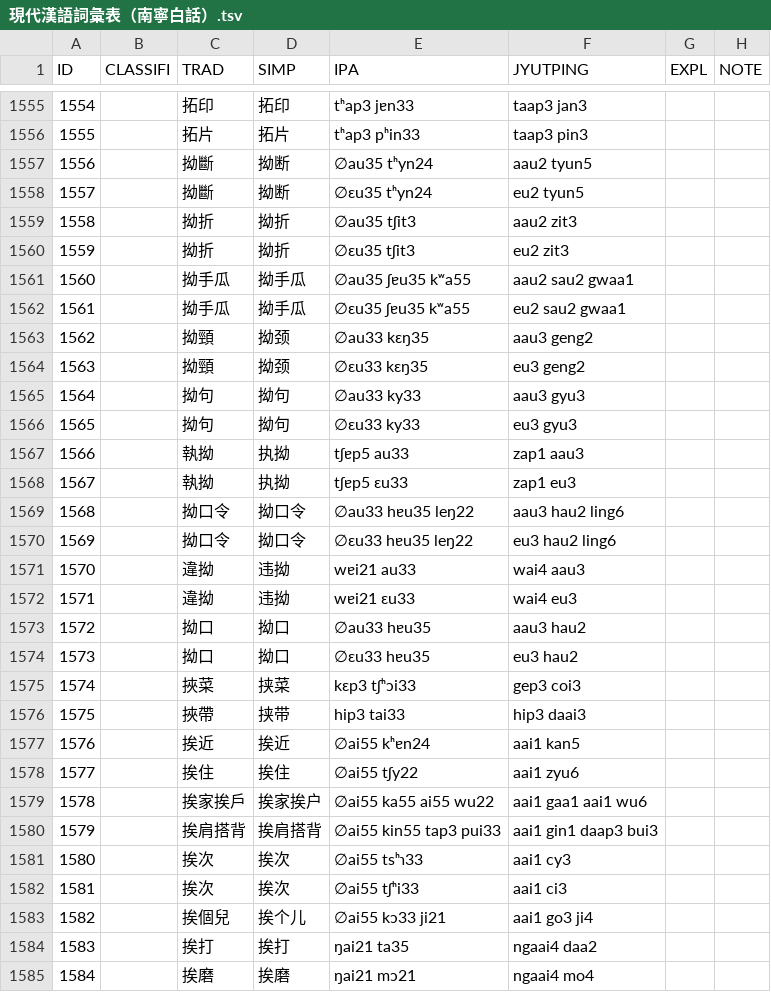
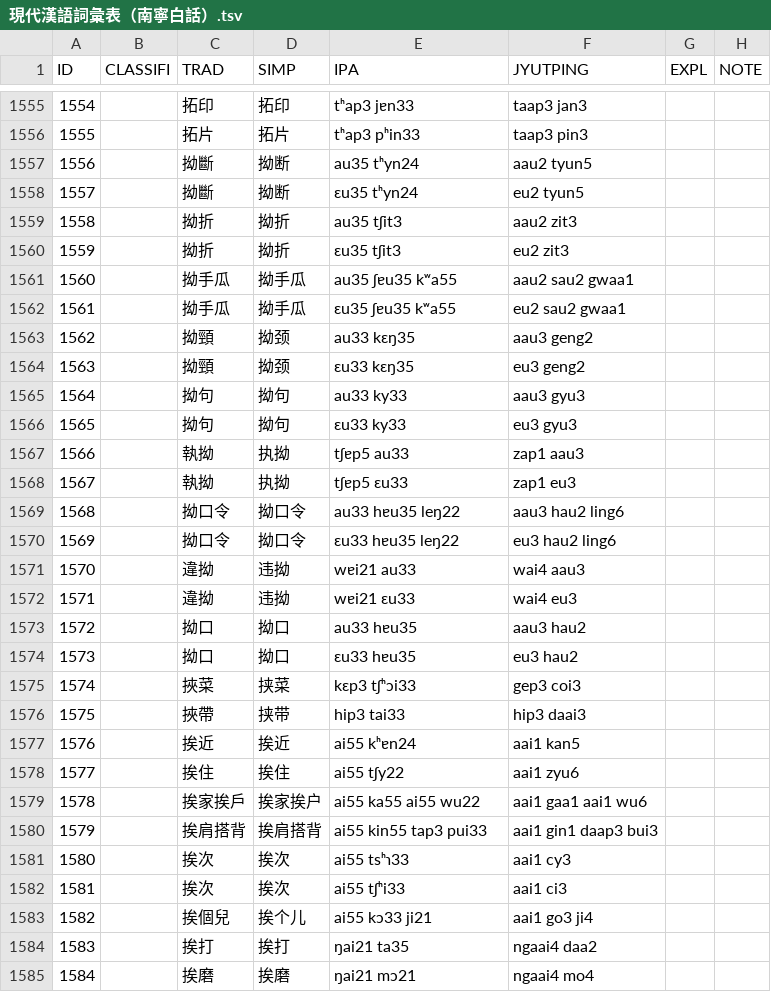
Before and after one commit to leimaau/Nanning-Dialect-Manual, a TSV file: 詞彙表/現代漢語詞彙表（南寧白話）.tsv, drawn as a sheet; only a part is shown, gaps mark what is left out; the diff covers the shown part only.

```diff
--- a/詞彙表/現代漢語詞彙表（南寧白話）.tsv
+++ b/詞彙表/現代漢語詞彙表（南寧白話）.tsv
@@ -1556,29 +1556,29 @@ ID	CLASSIFI	TRAD	SIMP	IPA	JYUTPING	EXPL	NOTE
 1555		拓片	拓片	tʰap3 pʰin33	taap3 pin3		
-1556		拗斷	拗断	∅au35 tʰyn24	aau2 tyun5		
-1557		拗斷	拗断	∅ɛu35 tʰyn24	eu2 tyun5		
-1558		拗折	拗折	∅au35 tʃit3	aau2 zit3		
-1559		拗折	拗折	∅ɛu35 tʃit3	eu2 zit3		
-1560		拗手瓜	拗手瓜	∅au35 ʃɐu35 kʷa55	aau2 sau2 gwaa1		
-1561		拗手瓜	拗手瓜	∅ɛu35 ʃɐu35 kʷa55	eu2 sau2 gwaa1		
-1562		拗頸	拗颈	∅au33 kɛŋ35	aau3 geng2		
-1563		拗頸	拗颈	∅ɛu33 kɛŋ35	eu3 geng2		
-1564		拗句	拗句	∅au33 ky33	aau3 gyu3		
-1565		拗句	拗句	∅ɛu33 ky33	eu3 gyu3		
+1556		拗斷	拗断	au35 tʰyn24	aau2 tyun5		
+1557		拗斷	拗断	ɛu35 tʰyn24	eu2 tyun5		
+1558		拗折	拗折	au35 tʃit3	aau2 zit3		
+1559		拗折	拗折	ɛu35 tʃit3	eu2 zit3		
+1560		拗手瓜	拗手瓜	au35 ʃɐu35 kʷa55	aau2 sau2 gwaa1		
+1561		拗手瓜	拗手瓜	ɛu35 ʃɐu35 kʷa55	eu2 sau2 gwaa1		
+1562		拗頸	拗颈	au33 kɛŋ35	aau3 geng2		
+1563		拗頸	拗颈	ɛu33 kɛŋ35	eu3 geng2		
+1564		拗句	拗句	au33 ky33	aau3 gyu3		
+1565		拗句	拗句	ɛu33 ky33	eu3 gyu3		
 1566		執拗	执拗	tʃɐp5 au33	zap1 aau3		
 1567		執拗	执拗	tʃɐp5 ɛu33	zap1 eu3		
-1568		拗口令	拗口令	∅au33 hɐu35 leŋ22	aau3 hau2 ling6		
-1569		拗口令	拗口令	∅ɛu33 hɐu35 leŋ22	eu3 hau2 ling6		
+1568		拗口令	拗口令	au33 hɐu35 leŋ22	aau3 hau2 ling6		
+1569		拗口令	拗口令	ɛu33 hɐu35 leŋ22	eu3 hau2 ling6		
 1570		違拗	违拗	wɐi21 au33	wai4 aau3		
 1571		違拗	违拗	wɐi21 ɛu33	wai4 eu3		
-1572		拗口	拗口	∅au33 hɐu35	aau3 hau2		
-1573		拗口	拗口	∅ɛu33 hɐu35	eu3 hau2		
+1572		拗口	拗口	au33 hɐu35	aau3 hau2		
+1573		拗口	拗口	ɛu33 hɐu35	eu3 hau2		
 1574		挾菜	挟菜	kɛp3 tʃʰɔi33	gep3 coi3		
 1575		挾帶	挟带	hip3 tai33	hip3 daai3		
-1576		挨近	挨近	∅ai55 kʰɐn24	aai1 kan5		
-1577		挨住	挨住	∅ai55 tʃy22	aai1 zyu6		
-1578		挨家挨戶	挨家挨户	∅ai55 ka55 ai55 wu22	aai1 gaa1 aai1 wu6		
-1579		挨肩搭背	挨肩搭背	∅ai55 kin55 tap3 pui33	aai1 gin1 daap3 bui3		
-1580		挨次	挨次	∅ai55 tsʰɿ33	aai1 cy3		
-1581		挨次	挨次	∅ai55 tʃʰi33	aai1 ci3		
-1582		挨個兒	挨个儿	∅ai55 kɔ33 ji21	aai1 go3 ji4		
+1576		挨近	挨近	ai55 kʰɐn24	aai1 kan5		
+1577		挨住	挨住	ai55 tʃy22	aai1 zyu6		
+1578		挨家挨戶	挨家挨户	ai55 ka55 ai55 wu22	aai1 gaa1 aai1 wu6		
+1579		挨肩搭背	挨肩搭背	ai55 kin55 tap3 pui33	aai1 gin1 daap3 bui3		
+1580		挨次	挨次	ai55 tsʰɿ33	aai1 cy3		
+1581		挨次	挨次	ai55 tʃʰi33	aai1 ci3		
+1582		挨個兒	挨个儿	ai55 kɔ33 ji21	aai1 go3 ji4		
 1583		挨打	挨打	ŋai21 ta35	ngaai4 daa2		
```
Also changed, not shown: 63 edited cells elsewhere in this file, 南寧白話單字讀音表(總表).tsv, 同音字表/南寧亭子平話同音字表(總表).tsv, 5 other files.
